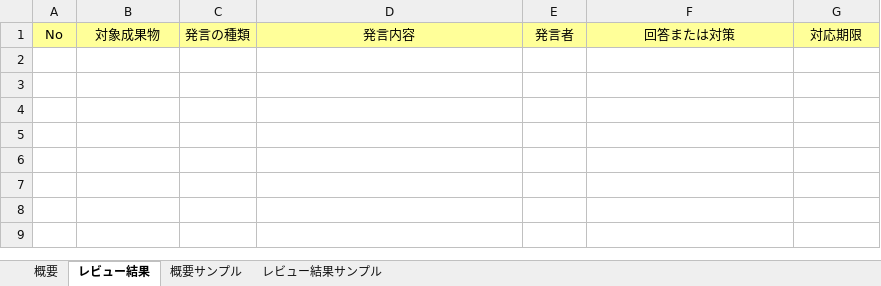
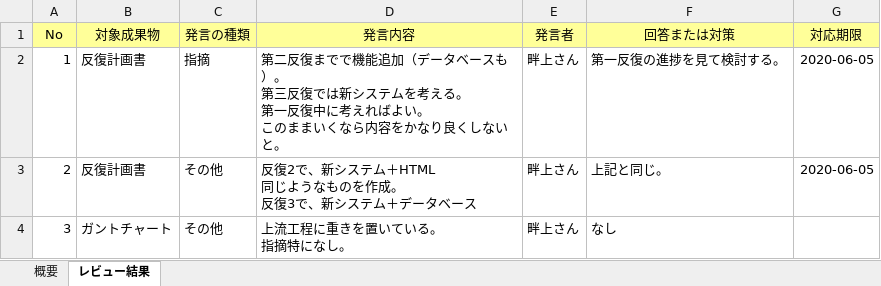
Before and after one commit to s-oishi/testRepo02, an Excel workbook: 01計画/レビュー結果記録_計画_合否.xlsx, sheet レビュー結果, drawn as a sheet; values as stored, in another font and other column widths than the file's, no borders; ↵ is a line break in a cell; the diff names each change by its address in the sheet, - before the commit and + after, or states it on an @@ line.

```diff
--- a/01計画/レビュー結果記録_計画_合否.xlsx (sheet レビュー結果)
+++ b/01計画/レビュー結果記録_計画_合否.xlsx (sheet レビュー結果)
-sheet tab: 概要サンプル
-sheet tab: レビュー結果サンプル
+row 2: 1 | 反復計画書 | 指摘 | 第二反復までで機能追加（データベースも）。 ↵ 第三反復では新システムを考える。 ↵ 第一反復中に考えればよい。 ↵ このままいくなら内容をかなり良くしないと。 | 畔上さん | 第一反復の進捗を見て検討する。 | 2020-06-05
+row 3: 2 | 反復計画書 | その他 | 反復2で、新システム＋HTML ↵ 同じようなものを作成。 ↵ 反復3で、新システム＋データベース | 畔上さん | 上記と同じ。 | 2020-06-05
+row 4: 3 | ガントチャート | その他 | 上流工程に重きを置いている。 ↵ 指摘特になし。 | 畔上さん | なし
```
Also changed, not shown: sheet 概要.
